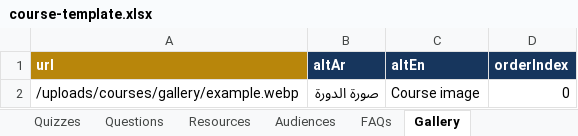
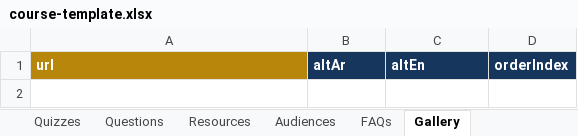
Before and after one commit to MMMHH5/mo2, an Excel workbook: course-template.xlsx, sheet Gallery, drawn as a sheet; values as stored, in another font and other column widths than the file's, no borders; the diff names each change by its address in the sheet, - before the commit and + after, or states it on an @@ line.

```diff
--- a/course-template.xlsx (sheet Gallery)
+++ b/course-template.xlsx (sheet Gallery)
-row 2: /uploads/courses/gallery/example.webp | صورة الدورة | Course image | 0
```
Also changed, not shown: sheet Lessons, sheet Course Info, sheet Quizzes, sheet Questions, sheet FAQs, sheet Resources, 4 more sheets, 5 other files.
